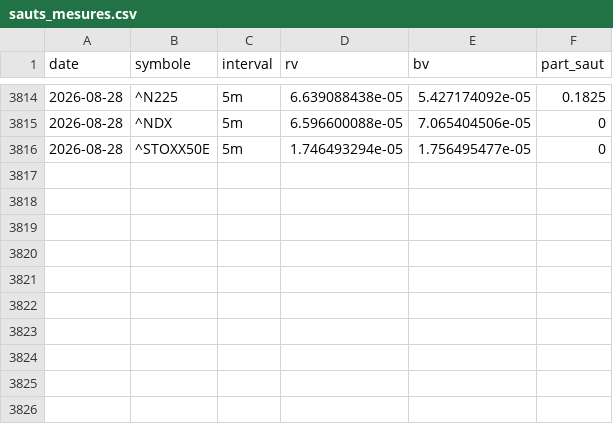
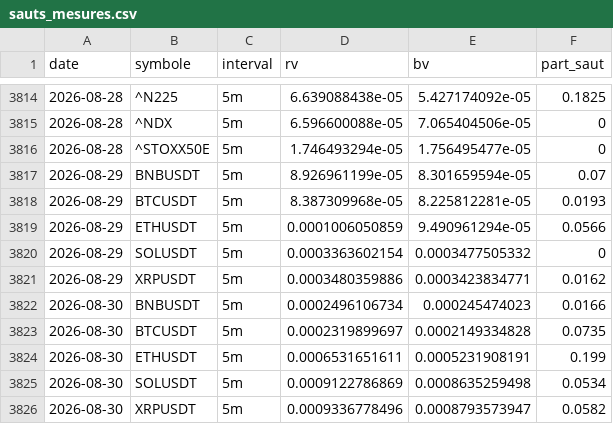
Before and after one commit to David-GNLF/marketlab, a CSV file: data_local/sauts_mesures.csv, drawn as a sheet; only a part is shown, gaps mark what is left out.

```diff
--- a/data_local/sauts_mesures.csv
+++ b/data_local/sauts_mesures.csv
@@ -3816 +3816,11 @@ date,symbole,interval,rv,bv,part_saut
 2026-08-28,^STOXX50E,5m,1.746493294e-05,1.756495477e-05,0
+2026-08-29,BNBUSDT,5m,8.926961199e-05,8.301659594e-05,0.07
+2026-08-29,BTCUSDT,5m,8.387309968e-05,8.225812281e-05,0.0193
+2026-08-29,ETHUSDT,5m,0.0001006050859,9.490961294e-05,0.0566
+2026-08-29,SOLUSDT,5m,0.0003363602154,0.0003477505332,0
+2026-08-29,XRPUSDT,5m,0.0003480359886,0.0003423834771,0.0162
+2026-08-30,BNBUSDT,5m,0.0002496106734,0.000245474023,0.0166
+2026-08-30,BTCUSDT,5m,0.0002319899697,0.0002149334828,0.0735
+2026-08-30,ETHUSDT,5m,0.0006531651611,0.0005231908191,0.199
+2026-08-30,SOLUSDT,5m,0.0009122786869,0.0008635259498,0.0534
+2026-08-30,XRPUSDT,5m,0.0009336778496,0.0008793573947,0.0582
```
Also changed, not shown: data_local/calendrier_historique.csv, data_local/journal_chaine.csv, 11 other files.
